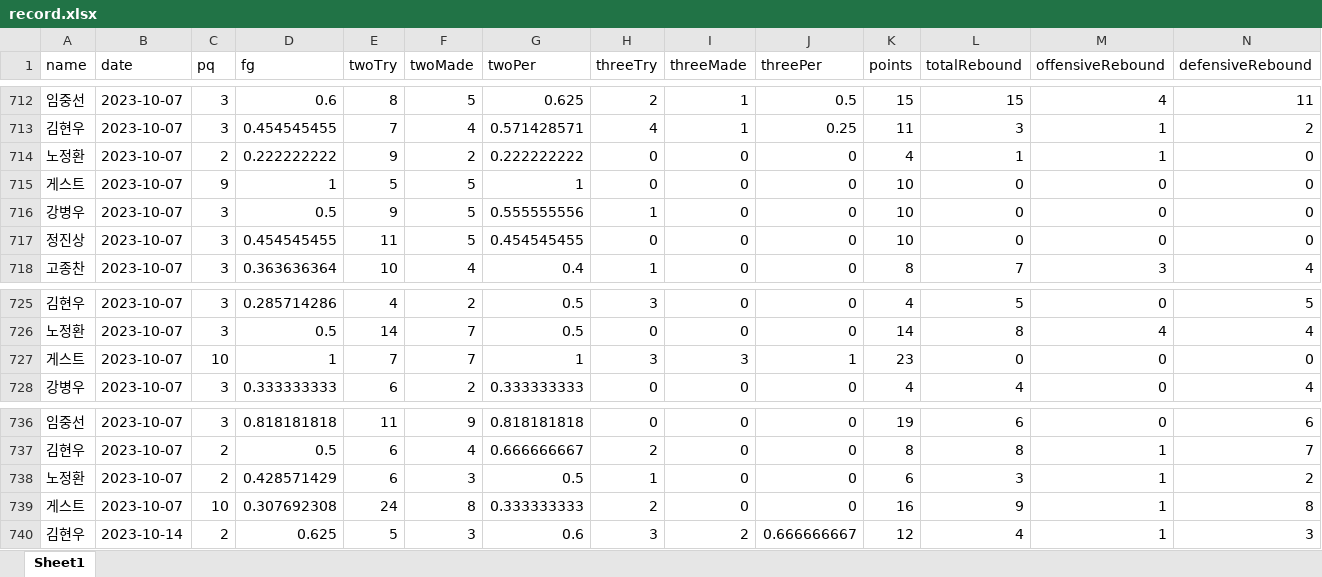
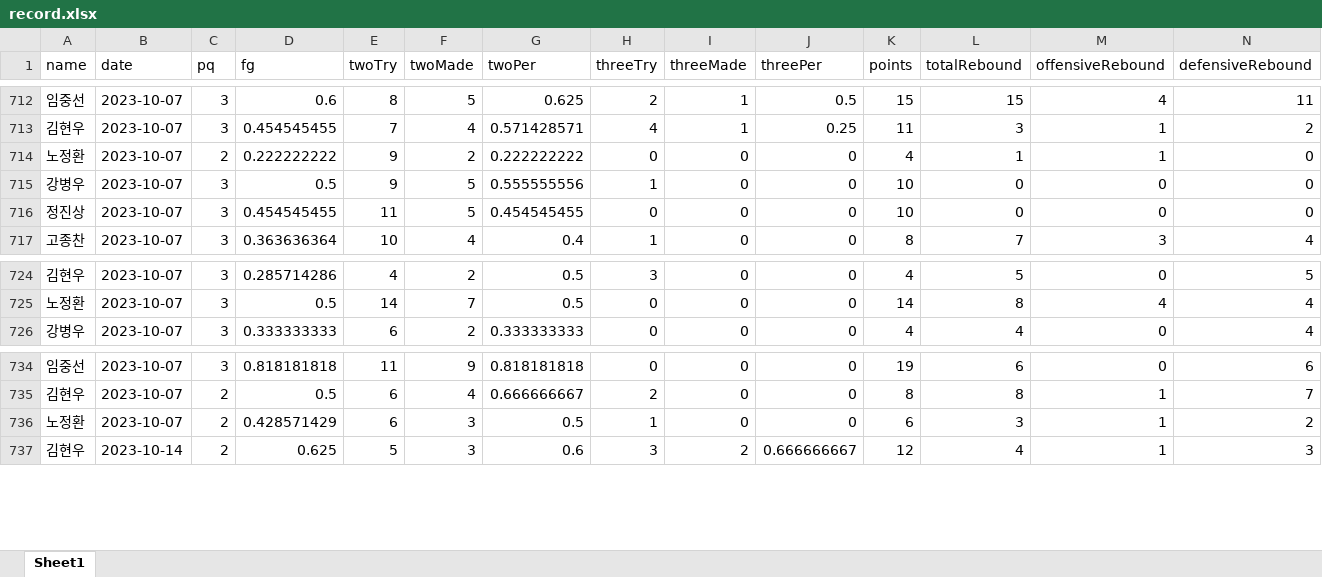
Before and after one commit to jiwooolee/gb_basket, an Excel workbook: public/excel/record.xlsx, sheet Sheet1, drawn as a sheet; only a part is shown, gaps mark what is left out; values as stored, in another font and other column widths than the file's, no borders; rows hold the shown columns only; the diff names each change by its address in the sheet, - before the commit and + after, or states it on an @@ line.

```diff
--- a/public/excel/record.xlsx (sheet Sheet1)
+++ b/public/excel/record.xlsx (sheet Sheet1)
-row 715: 게스트 | 2023-10-07 | 9 | 1 | 5 | 5 | 1 | 0 | 0 | 0 | 10 | 0 | 0 | 0
-row 727: 게스트 | 2023-10-07 | 10 | 1 | 7 | 7 | 1 | 3 | 3 | 1 | 23 | 0 | 0 | 0
-row 739: 게스트 | 2023-10-07 | 10 | 0.307692308 | 24 | 8 | 0.333333333 | 2 | 0 | 0 | 16 | 9 | 1 | 8
```
Also changed, not shown: 3 other files.
